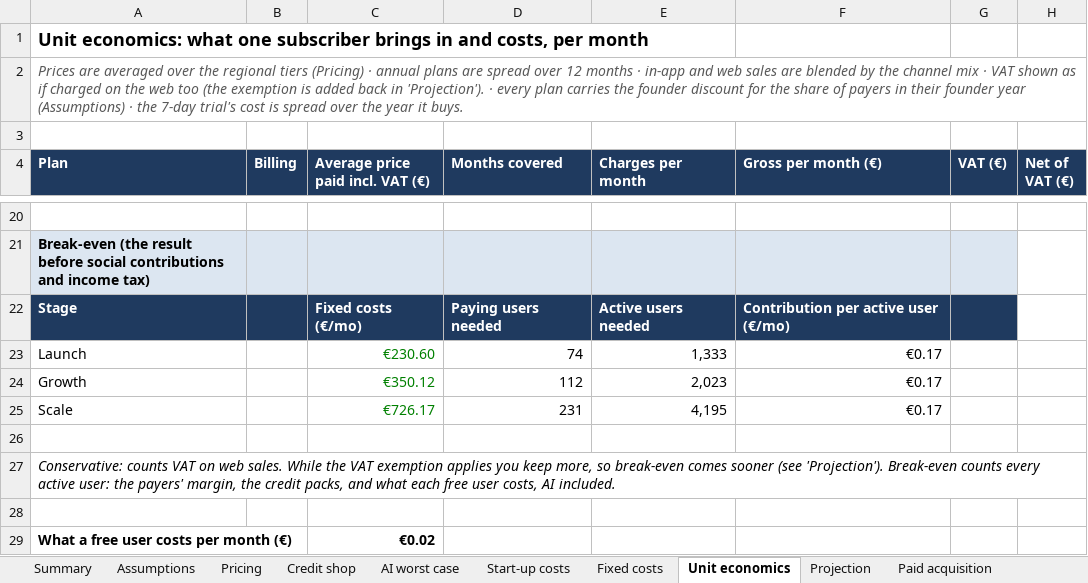
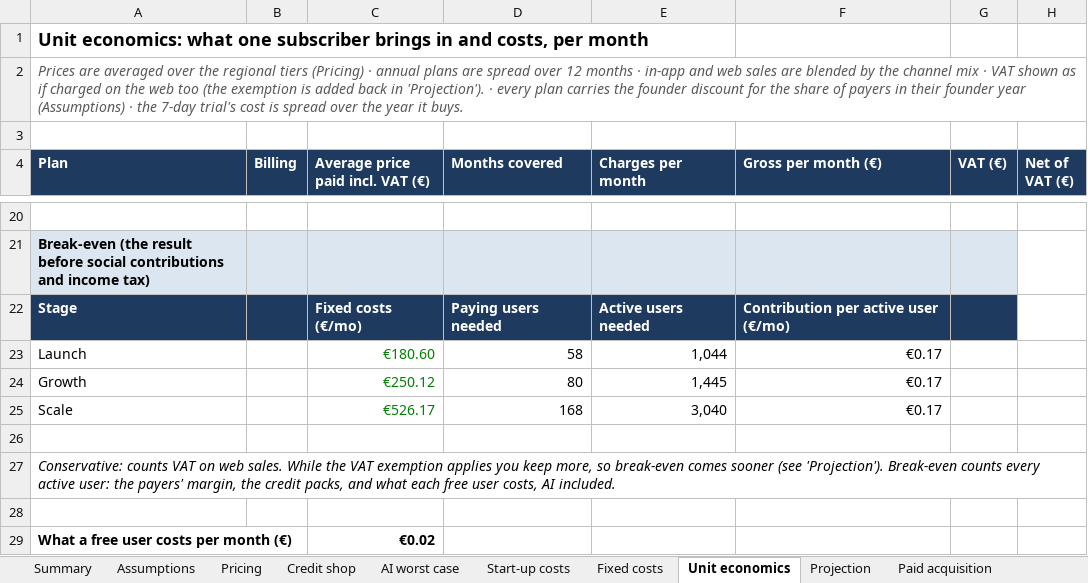
Before and after one commit to Foloutdono/Japanese_Learner, an Excel workbook: docs/business/tsuji-costs.xlsx, sheet Unit economics, drawn as a sheet; only a part is shown, gaps mark what is left out; values as stored, in another font and other column widths than the file's, no borders; the diff names each change by its address in the sheet, - before the commit and + after, or states it on an @@ line.

```diff
--- a/docs/business/tsuji-costs.xlsx (sheet Unit economics)
+++ b/docs/business/tsuji-costs.xlsx (sheet Unit economics)
-C23 (Average price paid incl. VAT (€)): €230.60
+C23 (Average price paid incl. VAT (€)): €180.60
-D23 (Months covered): 74
+D23 (Months covered): 58
-E23 (Charges per month): 1,333
+E23 (Charges per month): 1,044
-C24 (Average price paid incl. VAT (€)): €350.12
+C24 (Average price paid incl. VAT (€)): €250.12
-D24 (Months covered): 112
+D24 (Months covered): 80
-E24 (Charges per month): 2,023
+E24 (Charges per month): 1,445
-C25 (Average price paid incl. VAT (€)): €726.17
+C25 (Average price paid incl. VAT (€)): €526.17
-D25 (Months covered): 231
+D25 (Months covered): 168
-E25 (Charges per month): 4,195
+E25 (Charges per month): 3,040
```
Also changed, not shown: sheet Projection, sheet Summary, sheet Fixed costs, sheet Start-up costs, sheet Paid acquisition, charts or pictures, 1 other file.
